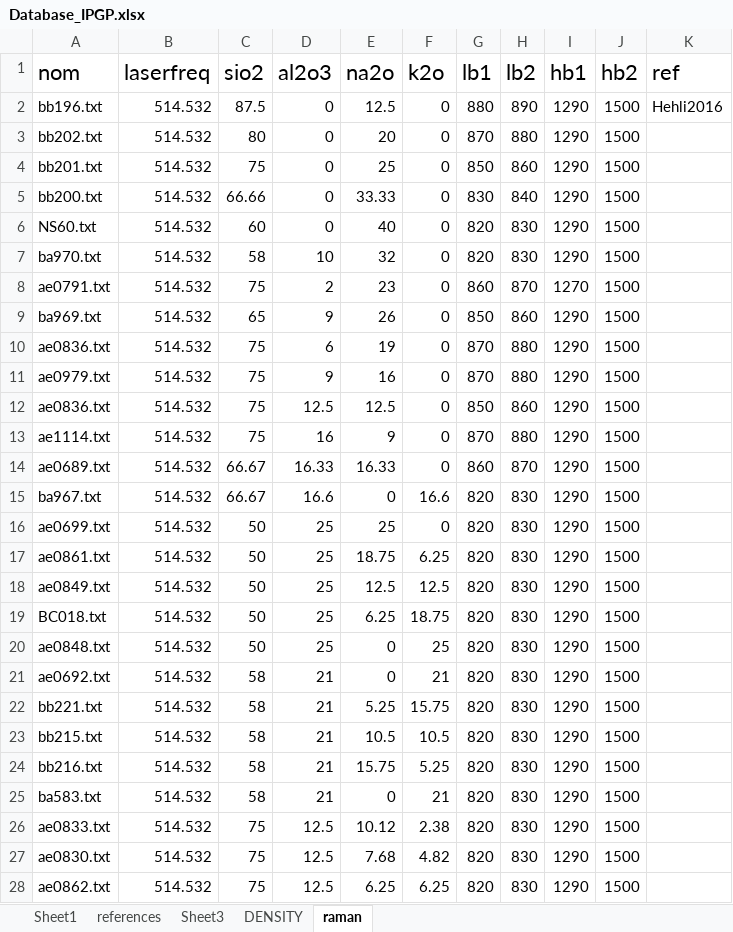
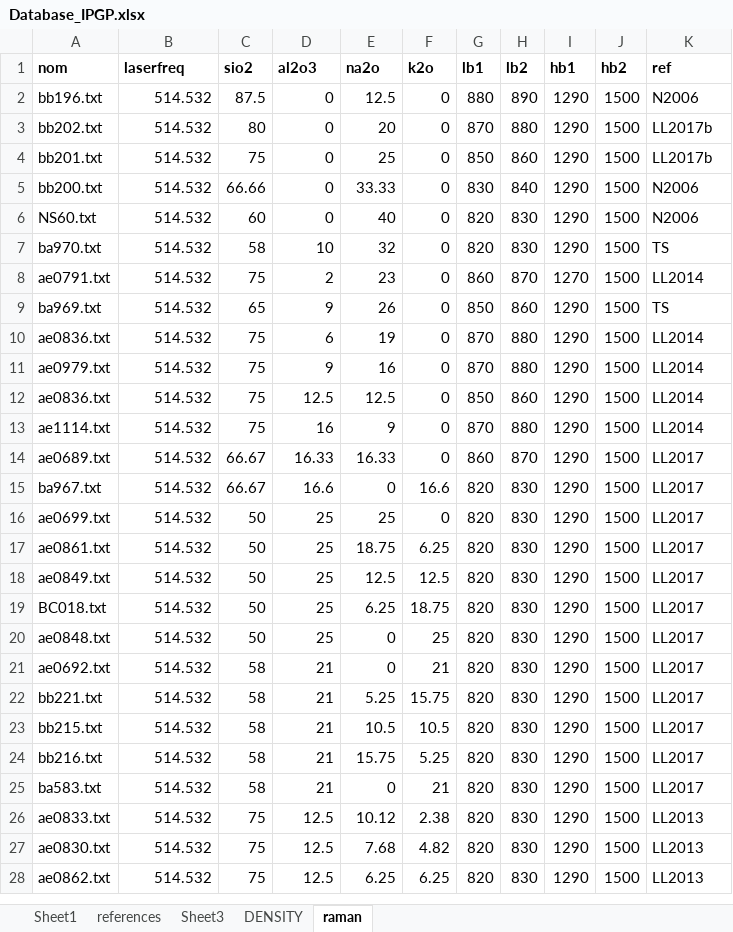
Before and after one commit to charlesll/i-melt, an Excel workbook: data/Database_IPGP.xlsx, sheet raman, drawn as a sheet; only a part is shown; values as stored, in another font and other column widths than the file's, no borders; the diff covers the shown part only; the diff names each change by its address in the sheet, - before the commit and + after, or states it on an @@ line.

```diff
--- a/data/Database_IPGP.xlsx (sheet raman)
+++ b/data/Database_IPGP.xlsx (sheet raman)
-A1:K1 bold: off
+A1:K1 bold: on, text size: smaller
-K2 (ref): Hehli2016
+K2 (ref): N2006
-K3:K4 (ref): (empty)
+K3:K4 (ref): LL2017b
-K5:K6 (ref): (empty)
+K5:K6 (ref): N2006
-K7 (ref): (empty)
+K7 (ref): TS
-K8 (ref): (empty)
+K8 (ref): LL2014
-K9 (ref): (empty)
+K9 (ref): TS
-K10:K13 (ref): (empty)
+K10:K13 (ref): LL2014
-K14:K25 (ref): (empty)
+K14:K25 (ref): LL2017
-K26:K28 (ref): (empty)
+K26:K28 (ref): LL2013
```
Also changed, not shown: 19 edited cells elsewhere in this sheet, sheet Sheet1, sheet DENSITY, sheet references, charts or pictures, 24 other files.
